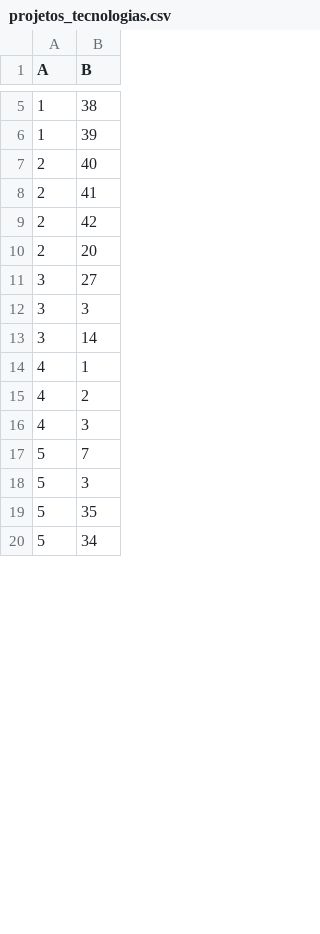
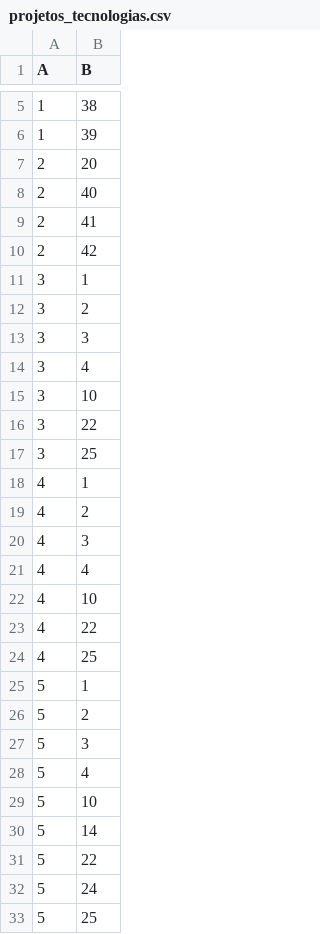
Before and after one commit to AlonsoRafael/Portfolio, a CSV file: backend/prisma/data/projetos_tecnologias.csv, drawn as a sheet; only a part is shown, gaps mark what is left out; the diff covers the shown part only.

```diff
--- a/backend/prisma/data/projetos_tecnologias.csv
+++ b/backend/prisma/data/projetos_tecnologias.csv
@@ -6,2 +6,3 @@ A,B
 1,39
+2,20
 2,40
@@ -9,6 +10,9 @@ A,B
 2,42
-2,20
-3,27
+3,1
+3,2
 3,3
-3,14
+3,4
+3,10
+3,22
+3,25
 4,1
@@ -16,5 +20,14 @@ A,B
 4,3
-5,7
+4,4
+4,10
+4,22
+4,25
+5,1
+5,2
 5,3
-5,35
-5,34
+5,4
+5,10
+5,14
+5,22
+5,24
+5,25
```
Also changed, not shown: 12 added rows, 10 removed rows and 11 edited cells elsewhere in this file, backend/prisma/data/projetos.csv, backend/prisma/data/tecnologias.csv, 4 other files.
